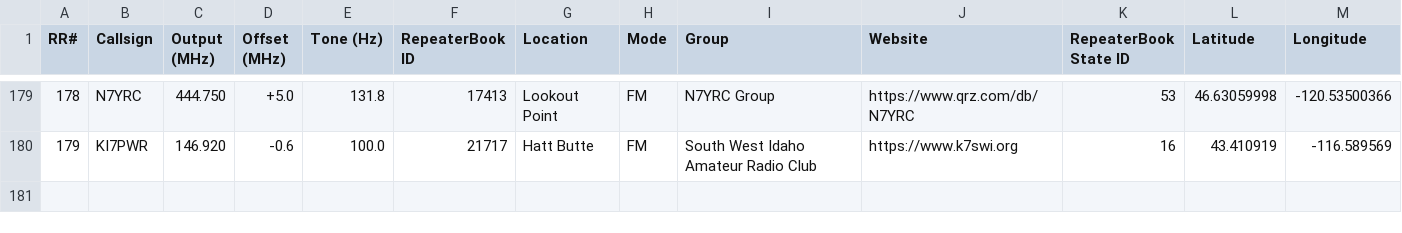
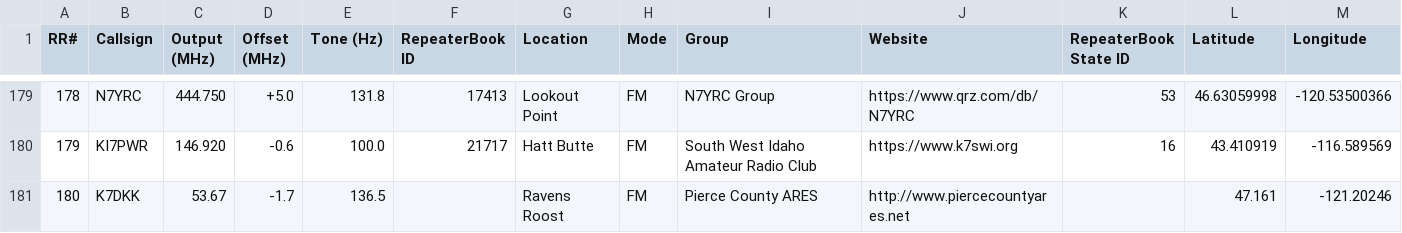
Before and after one commit to QCaudron/repeater_roundabout, a CSV file: assets/programming_files/all_rr_frequencies.csv, drawn as a sheet; only a part is shown, gaps mark what is left out; the diff names each change by its address in the sheet, - before the commit and + after, or states it on an @@ line.

Commit message:
Add K7DKK repeater (#58)
Reachable from Puget Sound. :-)

Co-authored-by: Matthew Van Gundy <matt@singlethink.net>

```diff
--- a/assets/programming_files/all_rr_frequencies.csv
+++ b/assets/programming_files/all_rr_frequencies.csv
+row 181: 180 | K7DKK | 53.67 | -1.7 | 136.5 |  | Ravens Roost | FM | Pierce County ARES | http://www.piercecountyares.net |  | 47.161 | -121.20246
```
Also changed, not shown: assets/programming_files/rr_frequencies.csv, 6 other files.
